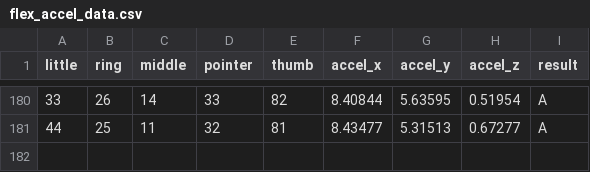
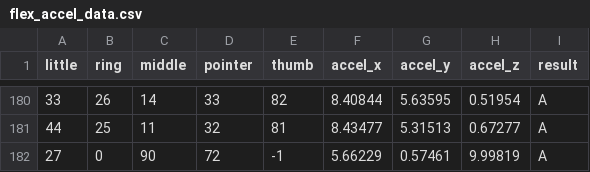
Before and after one commit to bonic-projects/smart-gloves, a CSV file: software/python/flex_accel_data.csv, drawn as a sheet; only a part is shown, gaps mark what is left out.

```diff
--- a/software/python/flex_accel_data.csv
+++ b/software/python/flex_accel_data.csv
@@ -181 +181,2 @@ little,ring,middle,pointer,thumb,accel_x,accel_y,accel_z,result
 44,25,11,32,81,8.43477,5.31513,0.67277,A
+27,0,90,72,-1,5.66229,0.57461,9.99819,A
```
Also changed, not shown: 10 other files.
